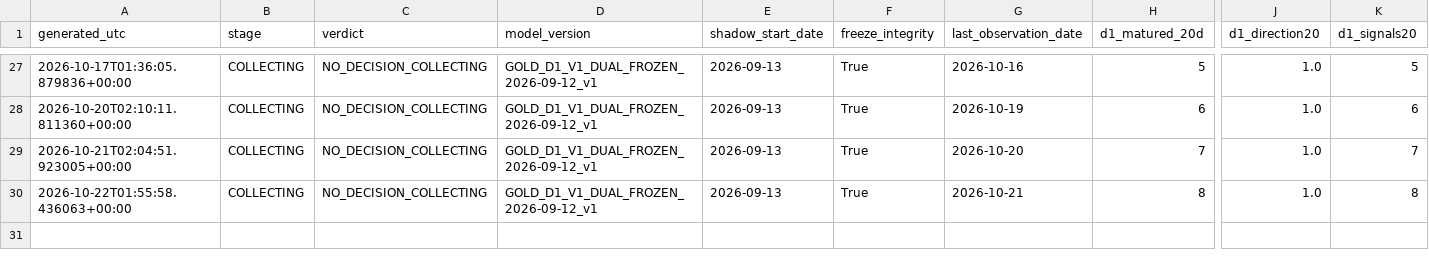
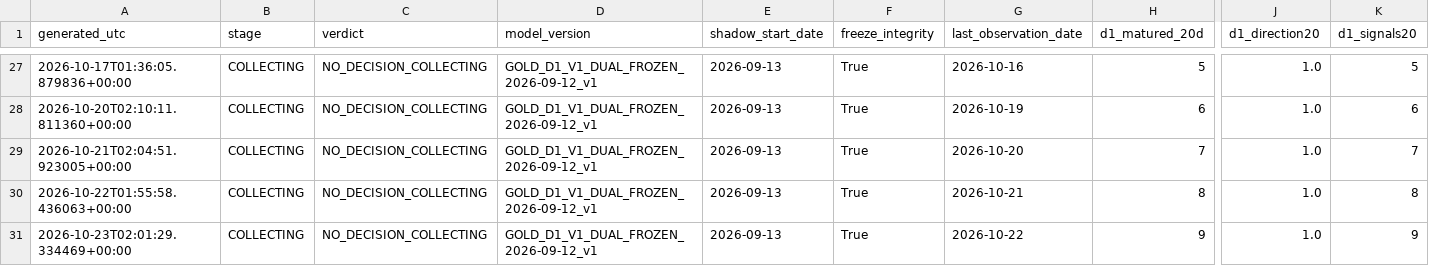
Before and after one commit to bolzp85-gif/regime_backtest, a CSV file: shadow_logs/gold_dual_shadow_evaluation_history.csv, drawn as a sheet; only a part is shown, gaps mark what is left out; rows hold the shown columns only; the diff names each change by its address in the sheet, - before the commit and + after, or states it on an @@ line.

```diff
--- a/shadow_logs/gold_dual_shadow_evaluation_history.csv
+++ b/shadow_logs/gold_dual_shadow_evaluation_history.csv
+row 31: 2026-10-23T02:01:29.334469+00:00 | COLLECTING | NO_DECISION_COLLECTING | GOLD_D1_V1_DUAL_FROZEN_2026-09-12_v1 | 2026-09-13 | True | 2026-10-22 | 9 | 1.0 | 9
```
Also changed, not shown: shadow_logs/gold_dual_shadow_evaluation_summary.csv, shadow_logs/gold_dual_shadow_gate.csv, 3 other files.
